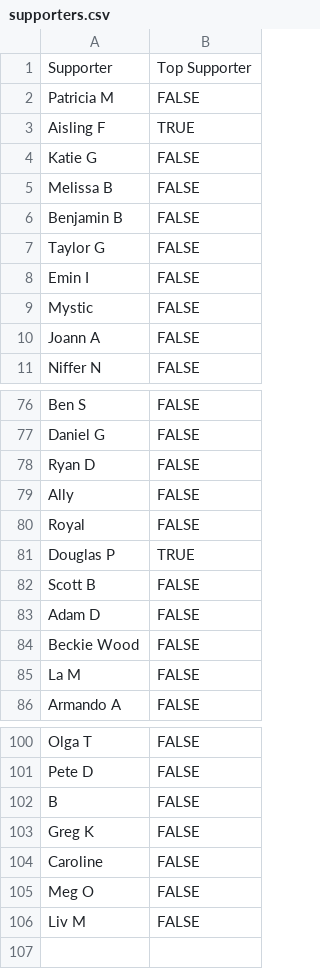
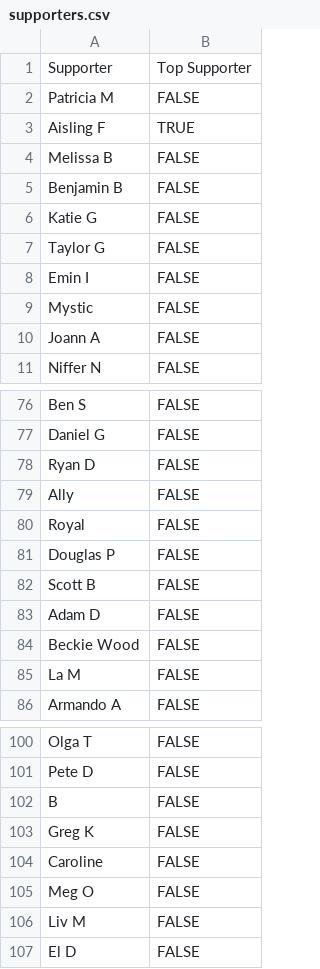
Before and after one commit to astrojams1/cleanstreets, a CSV file: data/supporters.csv, drawn as a sheet; only a part is shown, gaps mark what is left out.

```diff
--- a/data/supporters.csv
+++ b/data/supporters.csv
@@ -3,5 +3,5 @@ Patricia M,FALSE
 Aisling F,TRUE
-Katie G,FALSE
 Melissa B,FALSE
 Benjamin B,FALSE
+Katie G,FALSE
 Taylor G,FALSE
@@ -80,3 +80,3 @@ Ally,FALSE
 Royal,FALSE
-Douglas P,TRUE
+Douglas P,FALSE
 Scott B,FALSE
@@ -106 +106,2 @@ Meg O,FALSE
 Liv M,FALSE
+El D,FALSE
```
Also changed, not shown: 1 other file.
